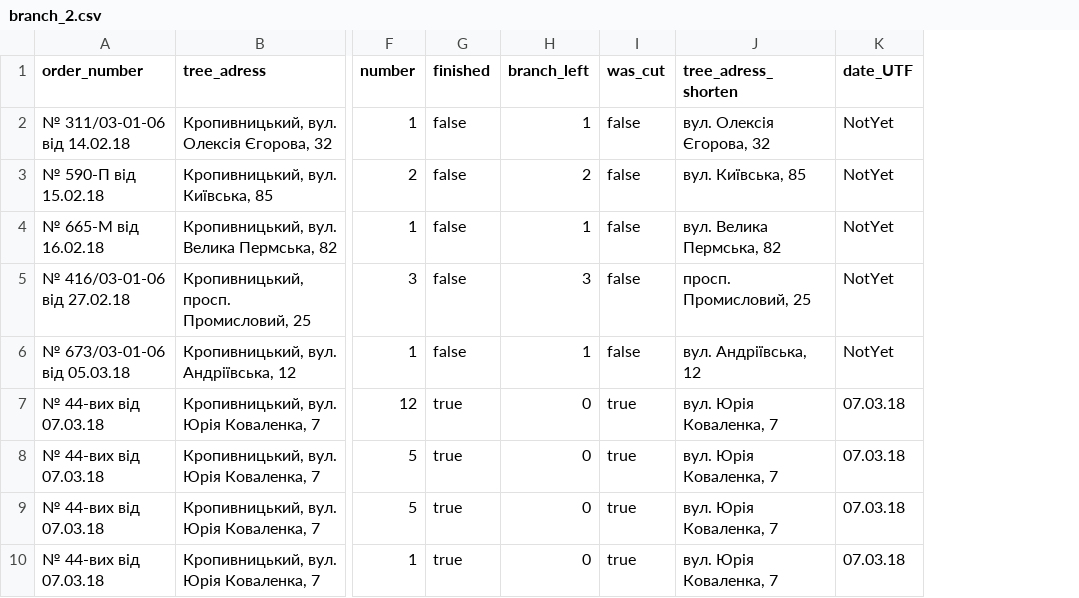
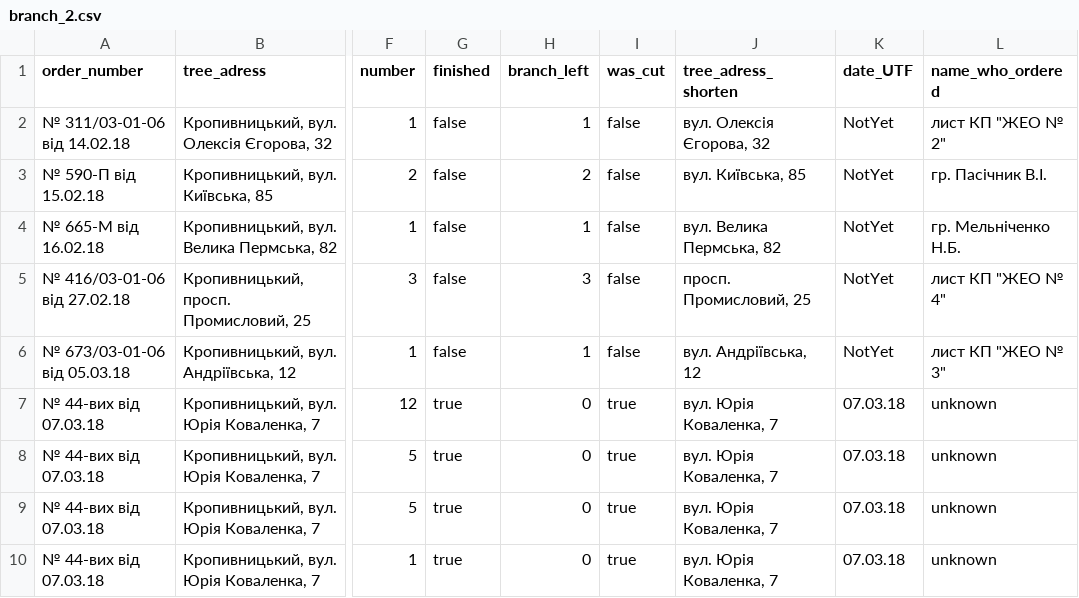
Before and after one commit to ptrBodnar/tree_map, a CSV file: data/branch_2.csv, drawn as a sheet; only a part is shown, gaps mark what is left out; the diff names each change by its address in the sheet, - before the commit and + after, or states it on an @@ line.

Commit message:
added info about who made order and number of act

```diff
--- a/data/branch_2.csv
+++ b/data/branch_2.csv
+column L (name_who_ordered), rows 2-10: лист КП "ЖЕО № 2" | гр. Пасічник В.І. | гр. Мельніченко Н.Б. | лист КП "ЖЕО № 4" | лист КП "ЖЕО № 3" | unknown | unknown | unknown | unknown
```
Also changed, not shown: 7 other files.
